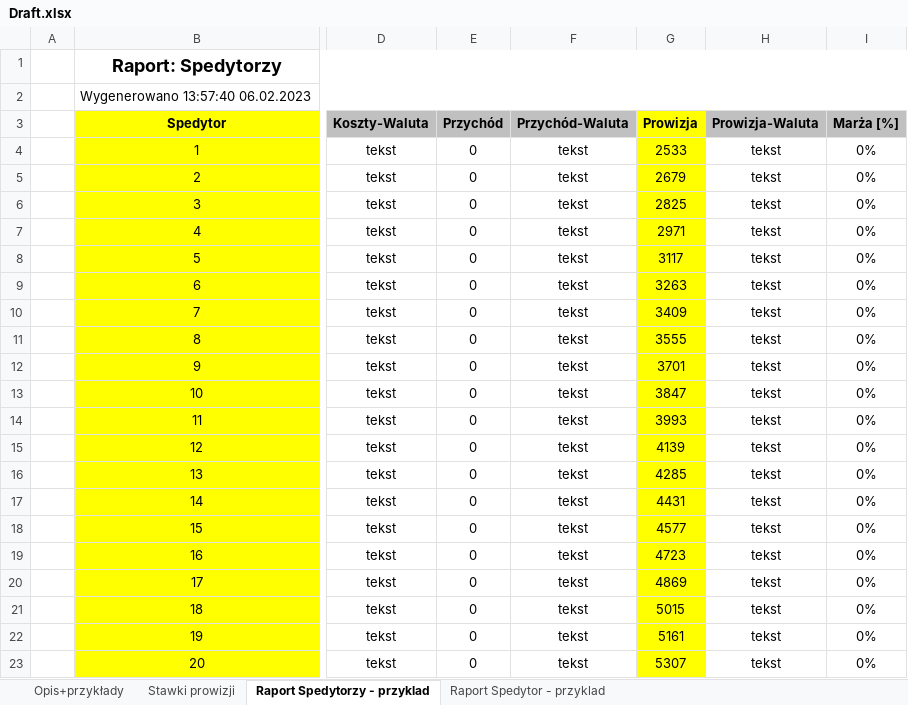
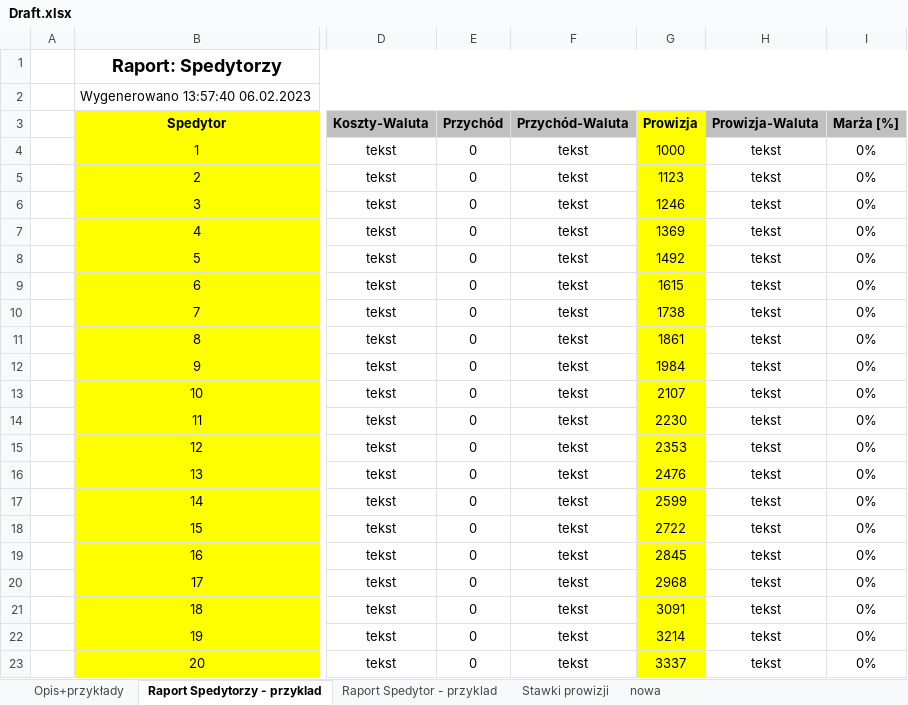
Before and after one commit to heidegerblaga/autoXLS, an Excel workbook: Draft.xlsx, sheet Raport Spedytorzy - przyklad, drawn as a sheet; only a part is shown, gaps mark what is left out; values as stored, in another font and other column widths than the file's, no borders; the diff names each change by its address in the sheet, - before the commit and + after, or states it on an @@ line.

```diff
--- a/Draft.xlsx (sheet Raport Spedytorzy - przyklad)
+++ b/Draft.xlsx (sheet Raport Spedytorzy - przyklad)
+sheet tab: nowa
@@ sheet tab order changed: Opis+przykłady | Raport Spedytorzy - przyklad | Raport Spedytor - przyklad | Stawki prowizji | nowa @@
-G4 (Prowizja): 2533
+G4 (Prowizja): 1000
-G5 (Prowizja): 2679
+G5 (Prowizja): 1123
-G6 (Prowizja): 2825
+G6 (Prowizja): 1246
-G7 (Prowizja): 2971
+G7 (Prowizja): 1369
-G8 (Prowizja): 3117
+G8 (Prowizja): 1492
-G9 (Prowizja): 3263
+G9 (Prowizja): 1615
-G10 (Prowizja): 3409
+G10 (Prowizja): 1738
-G11 (Prowizja): 3555
+G11 (Prowizja): 1861
-G12 (Prowizja): 3701
+G12 (Prowizja): 1984
-G13 (Prowizja): 3847
+G13 (Prowizja): 2107
-G14 (Prowizja): 3993
+G14 (Prowizja): 2230
-G15 (Prowizja): 4139
+G15 (Prowizja): 2353
-G16 (Prowizja): 4285
+G16 (Prowizja): 2476
-G17 (Prowizja): 4431
+G17 (Prowizja): 2599
-G18 (Prowizja): 4577
+G18 (Prowizja): 2722
-G19 (Prowizja): 4723
+G19 (Prowizja): 2845
-G20 (Prowizja): 4869
+G20 (Prowizja): 2968
-G21 (Prowizja): 5015
+G21 (Prowizja): 3091
-G22 (Prowizja): 5161
+G22 (Prowizja): 3214
-G23 (Prowizja): 5307
+G23 (Prowizja): 3337
```
Also changed, not shown: sheet Stawki prowizji, sheet Raport Spedytor - przyklad, 3 other files.
